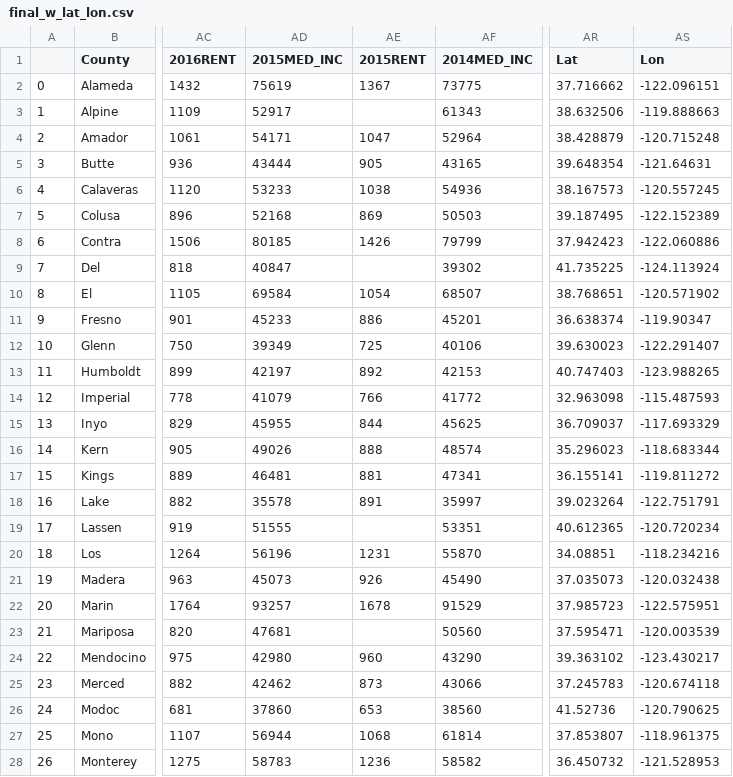
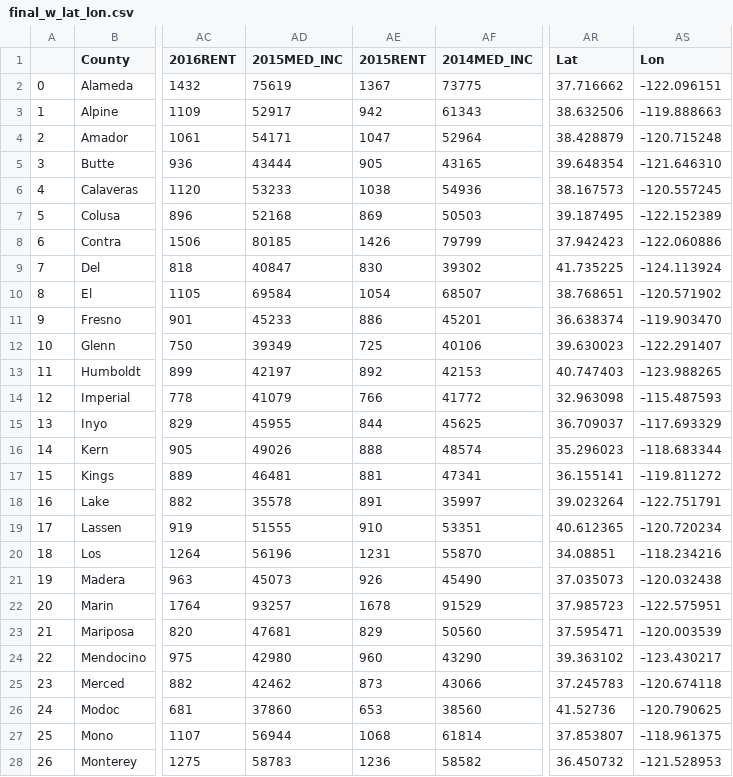
Before and after one commit to Senkichi/ACS, a CSV file: static/data/final_w_lat_lon.csv, drawn as a sheet; only a part is shown, gaps mark what is left out; the diff covers the shown part only; the diff names each change by its address in the sheet, - before the commit and + after, or states it on an @@ line.

```diff
--- a/static/data/final_w_lat_lon.csv
+++ b/static/data/final_w_lat_lon.csv
-AS2 (Lon): -122.096151
+AS2 (Lon): –122.096151
-AE3 (2015RENT): (empty)
+AE3 (2015RENT): 942
-AS3 (Lon): -119.888663
+AS3 (Lon): –119.888663
-AS4 (Lon): -120.715248
+AS4 (Lon): –120.715248
-AS5 (Lon): -121.64631
+AS5 (Lon): –121.646310
-AS6 (Lon): -120.557245
+AS6 (Lon): –120.557245
-AS7 (Lon): -122.152389
+AS7 (Lon): –122.152389
-AS8 (Lon): -122.060886
+AS8 (Lon): –122.060886
-AE9 (2015RENT): (empty)
+AE9 (2015RENT): 830
-AS9 (Lon): -124.113924
+AS9 (Lon): –124.113924
-AS10 (Lon): -120.571902
+AS10 (Lon): –120.571902
-AS11 (Lon): -119.90347
+AS11 (Lon): –119.903470
-AS12 (Lon): -122.291407
+AS12 (Lon): –122.291407
-AS13 (Lon): -123.988265
+AS13 (Lon): –123.988265
-AS14 (Lon): -115.487593
+AS14 (Lon): –115.487593
-AS15 (Lon): -117.693329
+AS15 (Lon): –117.693329
-AS16 (Lon): -118.683344
+AS16 (Lon): –118.683344
-AS17 (Lon): -119.811272
+AS17 (Lon): –119.811272
-AS18 (Lon): -122.751791
+AS18 (Lon): –122.751791
-AE19 (2015RENT): (empty)
+AE19 (2015RENT): 910
-AS19 (Lon): -120.720234
+AS19 (Lon): –120.720234
-AS20 (Lon): -118.234216
+AS20 (Lon): –118.234216
-AS21 (Lon): -120.032438
+AS21 (Lon): –120.032438
-AS22 (Lon): -122.575951
+AS22 (Lon): –122.575951
-AE23 (2015RENT): (empty)
+AE23 (2015RENT): 829
-AS23 (Lon): -120.003539
+AS23 (Lon): –120.003539
-AS24 (Lon): -123.430217
+AS24 (Lon): –123.430217
-AS25 (Lon): -120.674118
+AS25 (Lon): –120.674118
-AS26 (Lon): -120.790625
+AS26 (Lon): –120.790625
-AS27 (Lon): -118.961375
+AS27 (Lon): –118.961375
-AS28 (Lon): -121.528953
+AS28 (Lon): –121.528953
```
Also changed, not shown: 33 edited cells elsewhere in this file, 8 other files.
